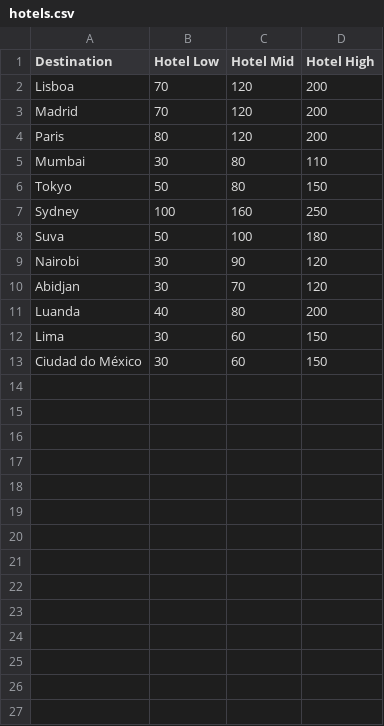
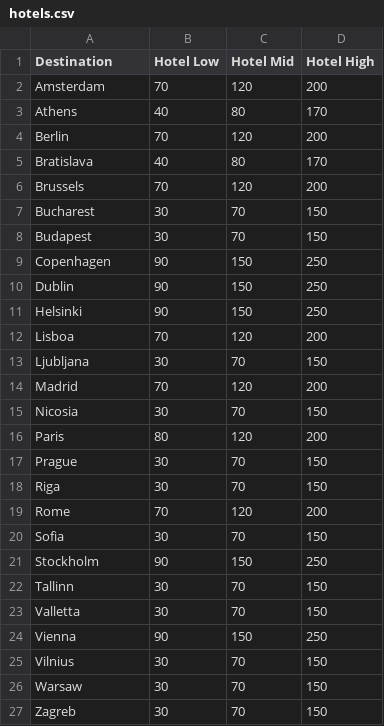
Before and after one commit to beatrizmcbarbosa/python-project-i, a CSV file: hotels.csv, drawn as a sheet.

Commit message:
Added options for all EU capitals

```diff
--- a/hotels.csv
+++ b/hotels.csv
@@ -1,13 +1,27 @@
 Destination,Hotel Low,Hotel Mid,Hotel High
+Amsterdam,70,120,200
+Athens,40,80,170
+Berlin,70,120,200
+Bratislava,40,80,170
+Brussels,70,120,200
+Bucharest,30,70,150
+Budapest,30,70,150
+Copenhagen,90,150,250
+Dublin,90,150,250
+Helsinki,90,150,250
 Lisboa,70,120,200
+Ljubljana,30,70,150
 Madrid,70,120,200
+Nicosia,30,70,150
 Paris,80,120,200
-Mumbai,30,80,110
-Tokyo,50,80,150
-Sydney,100,160,250
-Suva,50,100,180
-Nairobi,30,90,120
-Abidjan,30,70,120
-Luanda,40,80,200
-Lima,30,60,150
-Ciudad do México,30,60,150
+Prague,30,70,150
+Riga,30,70,150
+Rome,70,120,200
+Sofia,30,70,150
+Stockholm,90,150,250
+Tallinn,30,70,150
+Valletta,30,70,150
+Vienna,90,150,250
+Vilnius,30,70,150
+Warsaw,30,70,150
+Zagreb,30,70,150
```
